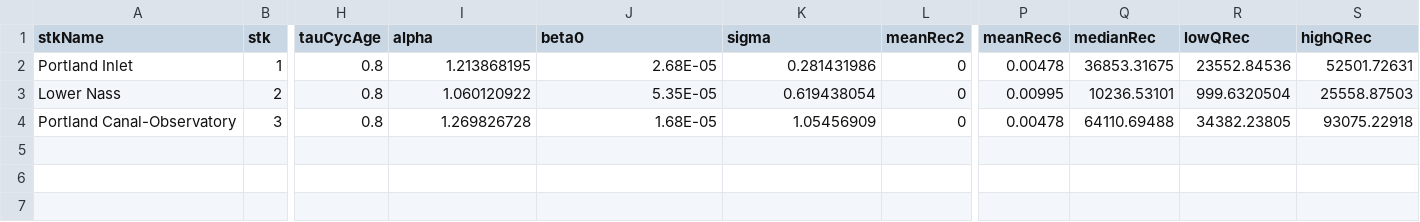
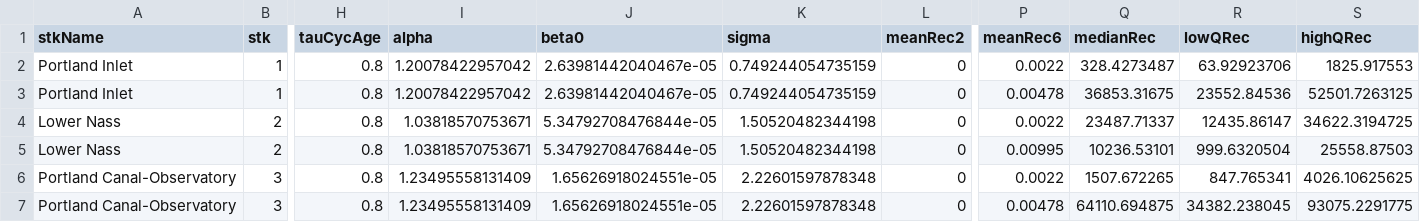
Before and after one commit to Pacific-salmon-assess/samSim, a CSV file: data/area3Chum/nassCUPars.csv, drawn as a sheet; only a part is shown, gaps mark what is left out; addresses are those after the commit; rows hold the shown columns only; the diff names each change by its address in the sheet, - before the commit and + after, or states it on an @@ line.

```diff
--- a/data/area3Chum/nassCUPars.csv
+++ b/data/area3Chum/nassCUPars.csv
+row 2: Portland Inlet | 1 | 0.8 | 1.20078422957042 | 2.63981442040467e-05 | 0.749244054735159 | 0 | 0.0022 | 328.4273487 | 63.92923706 | 1825.917553
-I3 (alpha): 1.213868195
+I3 (alpha): 1.20078422957042
-J3 (beta0): 2.68E-05
+J3 (beta0): 2.63981442040467e-05
-K3 (sigma): 0.281431986
+K3 (sigma): 0.749244054735159
-S3 (highQRec): 52501.72631
+S3 (highQRec): 52501.7263125
+row 4: Lower Nass | 2 | 0.8 | 1.03818570753671 | 5.34792708476844e-05 | 1.50520482344198 | 0 | 0.0022 | 23487.71337 | 12435.86147 | 34622.3194725
-I5 (alpha): 1.060120922
+I5 (alpha): 1.03818570753671
-J5 (beta0): 5.35E-05
+J5 (beta0): 5.34792708476844e-05
-K5 (sigma): 0.619438054
+K5 (sigma): 1.50520482344198
+row 6: Portland Canal-Observatory | 3 | 0.8 | 1.23495558131409 | 1.65626918024551e-05 | 2.22601597878348 | 0 | 0.0022 | 1507.672265 | 847.765341 | 4026.10625625
-I7 (alpha): 1.269826728
+I7 (alpha): 1.23495558131409
-J7 (beta0): 1.68E-05
+J7 (beta0): 1.65626918024551e-05
-K7 (sigma): 1.05456909
+K7 (sigma): 2.22601597878348
-Q7 (medianRec): 64110.69488
+Q7 (medianRec): 64110.694875
-R7 (lowQRec): 34382.23805
+R7 (lowQRec): 34382.238045
-S7 (highQRec): 93075.22918
+S7 (highQRec): 93075.2291775
```
Also changed, not shown: data/area3Chum/nassRecDatTrim.csv, 4 other files.
